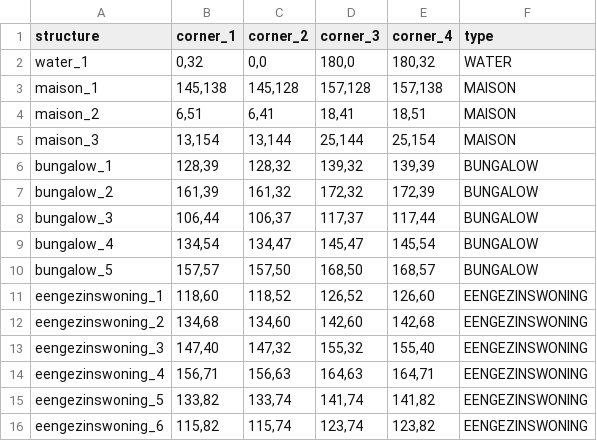
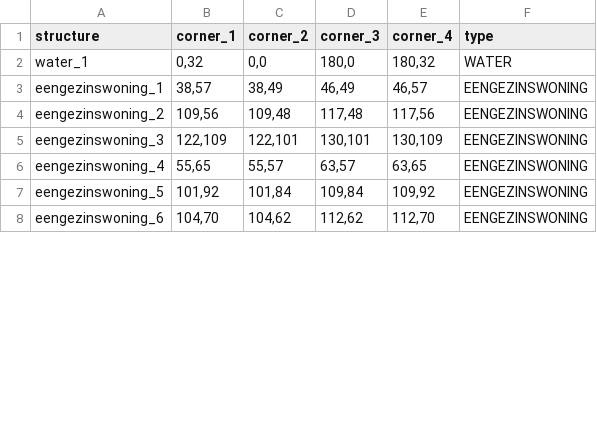
Before and after one commit to zoebreed/Amstelhaege, a CSV file: results/output.csv, drawn as a sheet; only a part is shown; the diff covers the shown part only.

```diff
--- a/results/output.csv
+++ b/results/output.csv
@@ -2,15 +2,7 @@ structure,corner_1,corner_2,corner_3,corner_4,type
 water_1,"0,32","0,0","180,0","180,32",WATER
-maison_1,"145,138","145,128","157,128","157,138",MAISON
-maison_2,"6,51","6,41","18,41","18,51",MAISON
-maison_3,"13,154","13,144","25,144","25,154",MAISON
-bungalow_1,"128,39","128,32","139,32","139,39",BUNGALOW
-bungalow_2,"161,39","161,32","172,32","172,39",BUNGALOW
-bungalow_3,"106,44","106,37","117,37","117,44",BUNGALOW
-bungalow_4,"134,54","134,47","145,47","145,54",BUNGALOW
-bungalow_5,"157,57","157,50","168,50","168,57",BUNGALOW
-eengezinswoning_1,"118,60","118,52","126,52","126,60",EENGEZINSWONING
-eengezinswoning_2,"134,68","134,60","142,60","142,68",EENGEZINSWONING
-eengezinswoning_3,"147,40","147,32","155,32","155,40",EENGEZINSWONING
-eengezinswoning_4,"156,71","156,63","164,63","164,71",EENGEZINSWONING
-eengezinswoning_5,"133,82","133,74","141,74","141,82",EENGEZINSWONING
-eengezinswoning_6,"115,82","115,74","123,74","123,82",EENGEZINSWONING
+eengezinswoning_1,"38,57","38,49","46,49","46,57",EENGEZINSWONING
+eengezinswoning_2,"109,56","109,48","117,48","117,56",EENGEZINSWONING
+eengezinswoning_3,"122,109","122,101","130,101","130,109",EENGEZINSWONING
+eengezinswoning_4,"55,65","55,57","63,57","63,65",EENGEZINSWONING
+eengezinswoning_5,"101,92","101,84","109,84","109,92",EENGEZINSWONING
+eengezinswoning_6,"104,70","104,62","112,62","112,70",EENGEZINSWONING
```
Also changed, not shown: 9 added rows and 21 edited cells elsewhere in this file, 9 other files.
